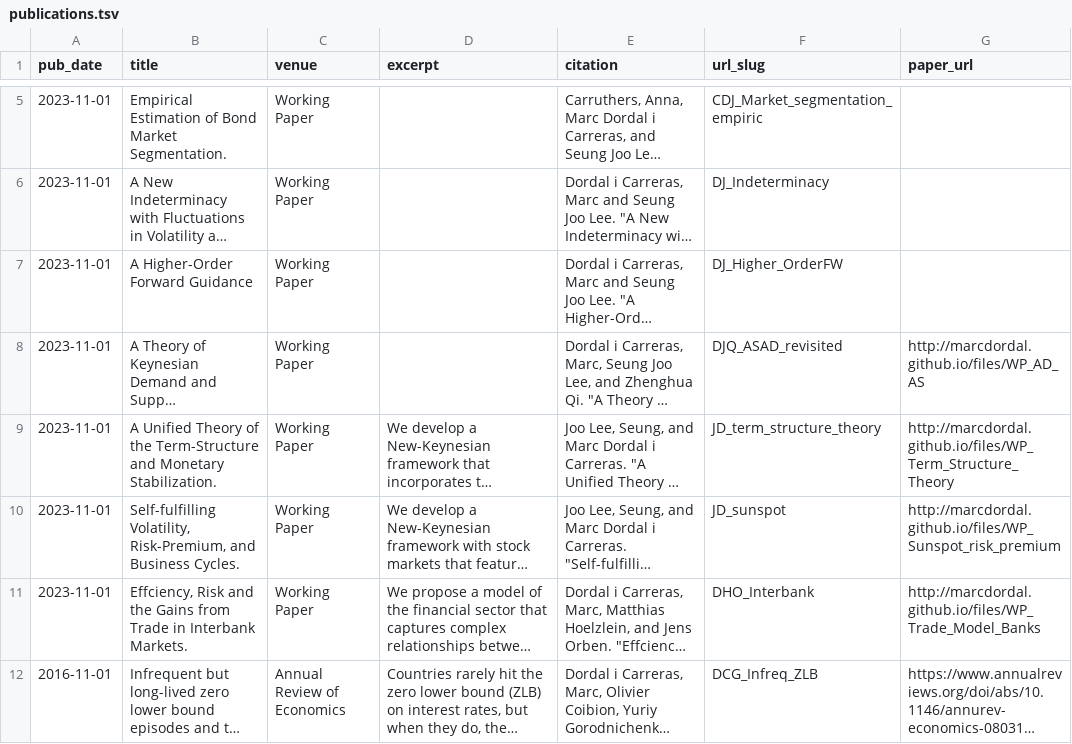
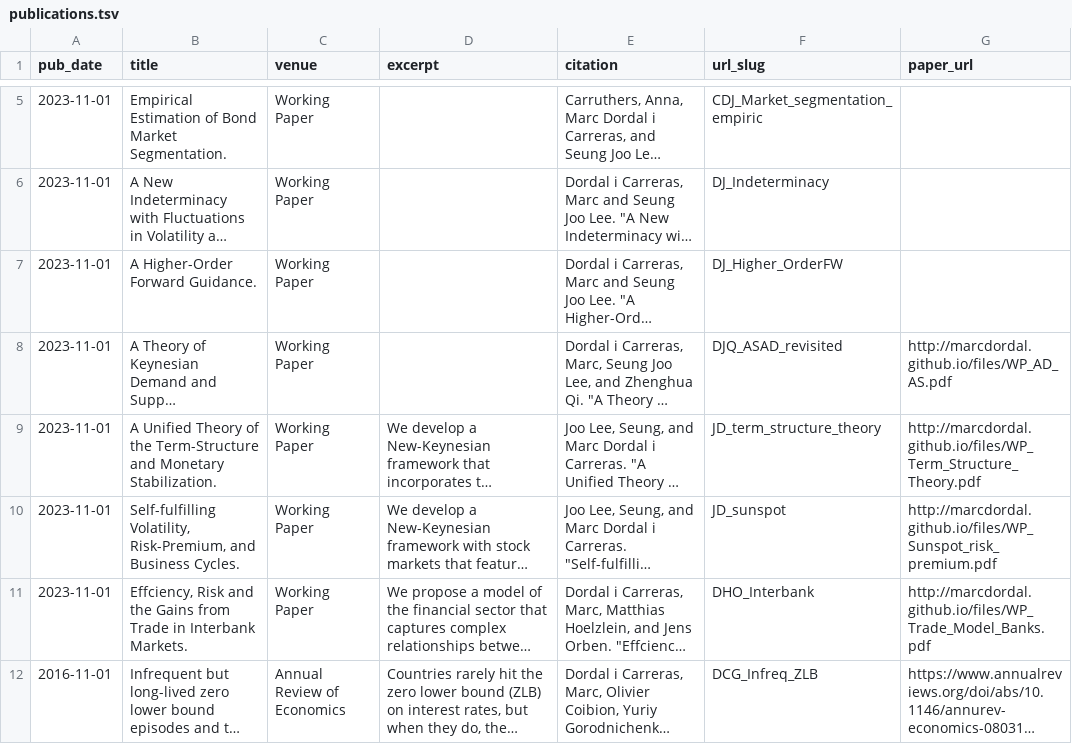
Before and after one commit to marcdordal/marcdordal.github.io, a TSV file: markdown_generator/publications.tsv, drawn as a sheet; only a part is shown, gaps mark what is left out; long unchanged cells end in …; the diff names each change by its address in the sheet, - before the commit and + after, or states it on an @@ line.

Commit message:
corrections publication file downloads

```diff
--- a/markdown_generator/publications.tsv
+++ b/markdown_generator/publications.tsv
-B7 (title): A Higher-Order Forward Guidance
+B7 (title): A Higher-Order Forward Guidance.
-G8 (paper_url): http://marcdordal.github.io/files/WP_AD_AS
+G8 (paper_url): http://marcdordal.github.io/files/WP_AD_AS.pdf
-G9 (paper_url): http://marcdordal.github.io/files/WP_Term_Structure_Theory
+G9 (paper_url): http://marcdordal.github.io/files/WP_Term_Structure_Theory.pdf
-G10 (paper_url): http://marcdordal.github.io/files/WP_Sunspot_risk_premium
+G10 (paper_url): http://marcdordal.github.io/files/WP_Sunspot_risk_premium.pdf
-G11 (paper_url): http://marcdordal.github.io/files/WP_Trade_Model_Banks
+G11 (paper_url): http://marcdordal.github.io/files/WP_Trade_Model_Banks.pdf
```
Also changed, not shown: 6 other files.
